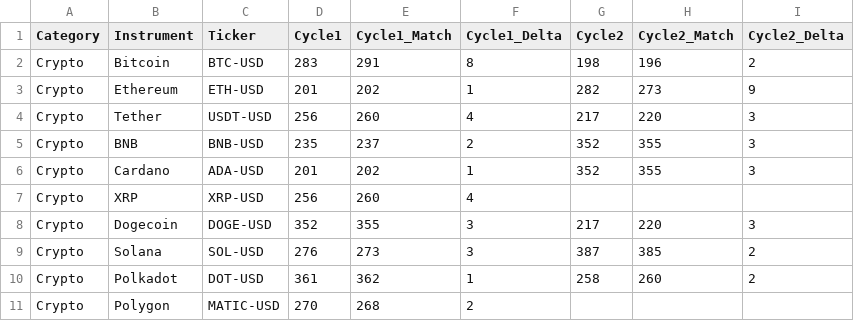
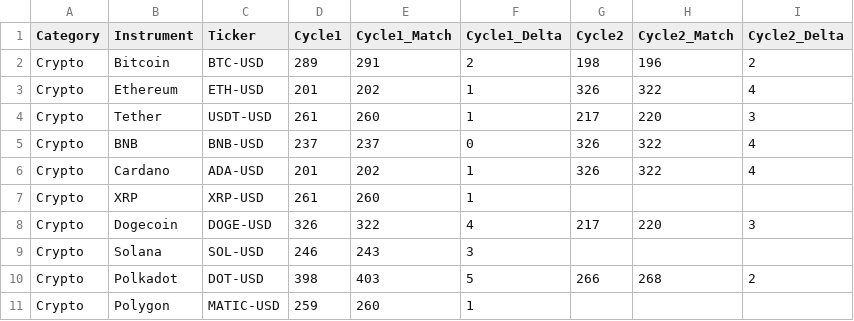
Before and after one commit to rakesh-tiwari-alersal/Universal-Market-Cycles, a CSV file: psd_results/match_psd_results_cr.csv, drawn as a sheet.

```diff
--- a/psd_results/match_psd_results_cr.csv
+++ b/psd_results/match_psd_results_cr.csv
@@ -1,11 +1,11 @@
 Category,Instrument,Ticker,Cycle1,Cycle1_Match,Cycle1_Delta,Cycle2,Cycle2_Match,Cycle2_Delta
-Crypto,Bitcoin,BTC-USD,283,291,8,198,196,2
-Crypto,Ethereum,ETH-USD,201,202,1,282,273,9
-Crypto,Tether,USDT-USD,256,260,4,217,220,3
-Crypto,BNB,BNB-USD,235,237,2,352,355,3
-Crypto,Cardano,ADA-USD,201,202,1,352,355,3
-Crypto,XRP,XRP-USD,256,260,4,,,
-Crypto,Dogecoin,DOGE-USD,352,355,3,217,220,3
-Crypto,Solana,SOL-USD,276,273,3,387,385,2
-Crypto,Polkadot,DOT-USD,361,362,1,258,260,2
-Crypto,Polygon,MATIC-USD,270,268,2,,,
+Crypto,Bitcoin,BTC-USD,289,291,2,198,196,2
+Crypto,Ethereum,ETH-USD,201,202,1,326,322,4
+Crypto,Tether,USDT-USD,261,260,1,217,220,3
+Crypto,BNB,BNB-USD,237,237,0,326,322,4
+Crypto,Cardano,ADA-USD,201,202,1,326,322,4
+Crypto,XRP,XRP-USD,261,260,1,,,
+Crypto,Dogecoin,DOGE-USD,326,322,4,217,220,3
+Crypto,Solana,SOL-USD,246,243,3,,,
+Crypto,Polkadot,DOT-USD,398,403,5,266,268,2
+Crypto,Polygon,MATIC-USD,259,260,1,,,
```
Also changed, not shown: psd_results/match_psd_results_co.csv, psd_results/match_psd_results_eq.csv, 2 other files.
